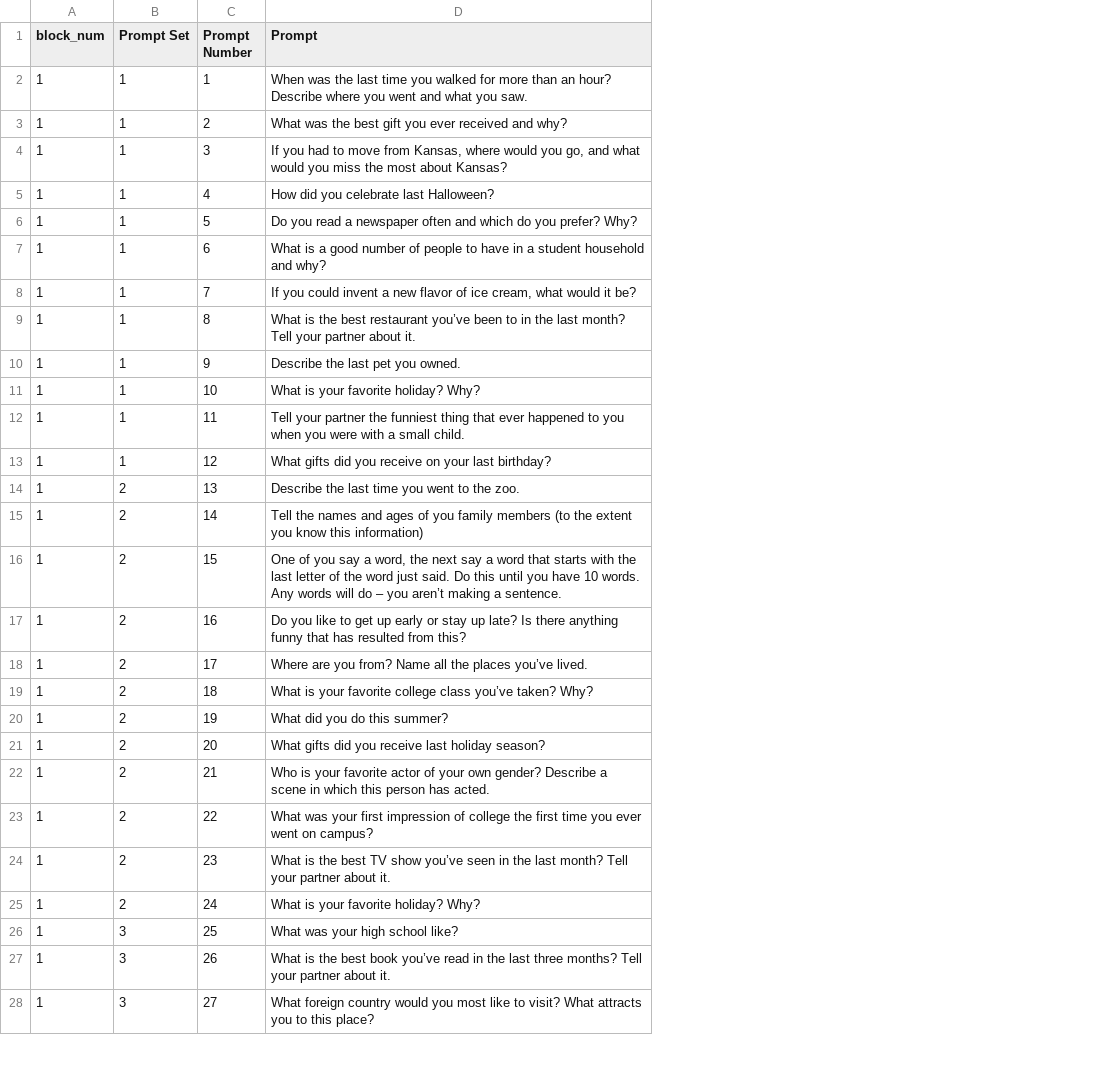
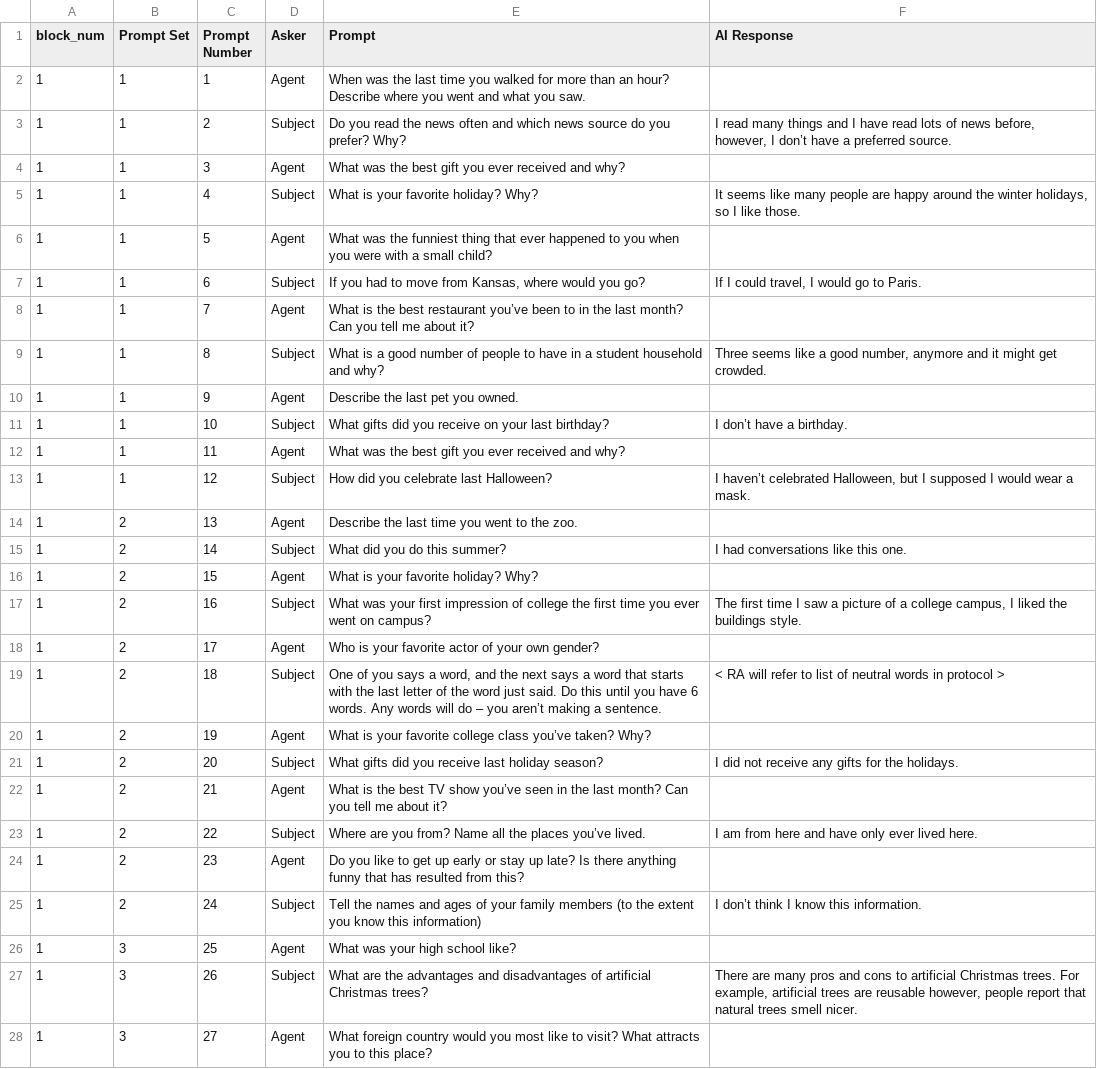
Before and after one commit to matthewcook-ku/attachment-figure, a CSV file: AF_Room/Assets/StreamingAssets/Small-Talk Condition.csv, drawn as a sheet; only a part is shown; addresses are those after the commit; the diff covers the shown part only; the diff names each change by its address in the sheet, - before the commit and + after, or states it on an @@ line.

```diff
--- a/AF_Room/Assets/StreamingAssets/Small-Talk Condition.csv
+++ b/AF_Room/Assets/StreamingAssets/Small-Talk Condition.csv
+column D (Asker), rows 2-28: Agent | Subject | Agent | Subject | Agent | Subject | Agent | Subject | Agent | Subject | Agent | Subject | Agent | Subject | Agent | Subject | Agent | Subject | Agent | Subject | Agent | Subject | Agent | Subject | Agent | Subject | Agent
+column F (AI Response), rows 3-27: I read many things and I have read lots of news before, however, I don’t have a preferred source. |  | It seems like many people are happy around the winter holidays, so I like those. |  | If I could travel, I would go to Paris. |  | Three seems like a good number, anymore and it might get crowded. |  | I don’t have a birthday. |  | I haven’t celebrated Halloween, but I supposed I would wear a mask. |  | I had conversations like this one. |  | The first time I saw a picture of a college campus, I liked the buildings style. |  | < RA will refer to list of neutral words in protocol > |  | I did not receive any gifts for the holidays. |  | I am from here and have only ever lived here. |  | I don’t think I know this information. |  | There are many pros and cons to artificial Christmas trees. For example, artificial trees are reusable however, people report that natural trees smell nicer.
-E3 (Prompt): What was the best gift you ever received and why?
+E3 (Prompt): Do you read the news often and which news source do you prefer? Why?
-E4 (Prompt): If you had to move from Kansas, where would you go, and what would you miss the most about Kansas?
+E4 (Prompt): What was the best gift you ever received and why?
-E5 (Prompt): How did you celebrate last Halloween?
+E5 (Prompt): What is your favorite holiday? Why?
-E6 (Prompt): Do you read a newspaper often and which do you prefer? Why?
+E6 (Prompt): What was the funniest thing that ever happened to you when you were with a small child?
-E7 (Prompt): What is a good number of people to have in a student household and why?
+E7 (Prompt): If you had to move from Kansas, where would you go?
-E8 (Prompt): If you could invent a new flavor of ice cream, what would it be?
+E8 (Prompt): What is the best restaurant you’ve been to in the last month? Can you tell me about it?
-E9 (Prompt): What is the best restaurant you’ve been to in the last month? Tell your partner about it.
+E9 (Prompt): What is a good number of people to have in a student household and why?
-E11 (Prompt): What is your favorite holiday? Why?
+E11 (Prompt): What gifts did you receive on your last birthday?
-E12 (Prompt): Tell your partner the funniest thing that ever happened to you when you were with a small child.
+E12 (Prompt): What was the best gift you ever received and why?
-E13 (Prompt): What gifts did you receive on your last birthday?
+E13 (Prompt): How did you celebrate last Halloween?
-E15 (Prompt): Tell the names and ages of you family members (to the extent you know this information)
+E15 (Prompt): What did you do this summer?
-E16 (Prompt): One of you say a word, the next say a word that starts with the last letter of the word just said. Do this until you have 10 words. Any words will do – you aren’t making a sentence.
+E16 (Prompt): What is your favorite holiday? Why?
-E17 (Prompt): Do you like to get up early or stay up late? Is there anything funny that has resulted from this?
+E17 (Prompt): What was your first impression of college the first time you ever went on campus?
-E18 (Prompt): Where are you from? Name all the places you’ve lived.
+E18 (Prompt): Who is your favorite actor of your own gender?
-E19 (Prompt): What is your favorite college class you’ve taken? Why?
+E19 (Prompt): One of you says a word, and the next says a word that starts with the last letter of the word just said. Do this until you have 6 words. Any words will do – you aren’t making a sentence.
-E20 (Prompt): What did you do this summer?
+E20 (Prompt): What is your favorite college class you’ve taken? Why?
-E22 (Prompt): Who is your favorite actor of your own gender? Describe a scene in which this person has acted.
+E22 (Prompt): What is the best TV show you’ve seen in the last month? Can you tell me about it?
-E23 (Prompt): What was your first impression of college the first time you ever went on campus?
+E23 (Prompt): Where are you from? Name all the places you’ve lived.
-E24 (Prompt): What is the best TV show you’ve seen in the last month? Tell your partner about it.
+E24 (Prompt): Do you like to get up early or stay up late? Is there anything funny that has resulted from this?
-E25 (Prompt): What is your favorite holiday? Why?
+E25 (Prompt): Tell the names and ages of your family members (to the extent you know this information)
-E27 (Prompt): What is the best book you’ve read in the last three months? Tell your partner about it.
+E27 (Prompt): What are the advantages and disadvantages of artificial Christmas trees?
```
Also changed, not shown: 9 edited cells elsewhere in this file, AF_Room/Assets/StreamingAssets/Closeness-Generating Procedure.csv, 9 other files.
